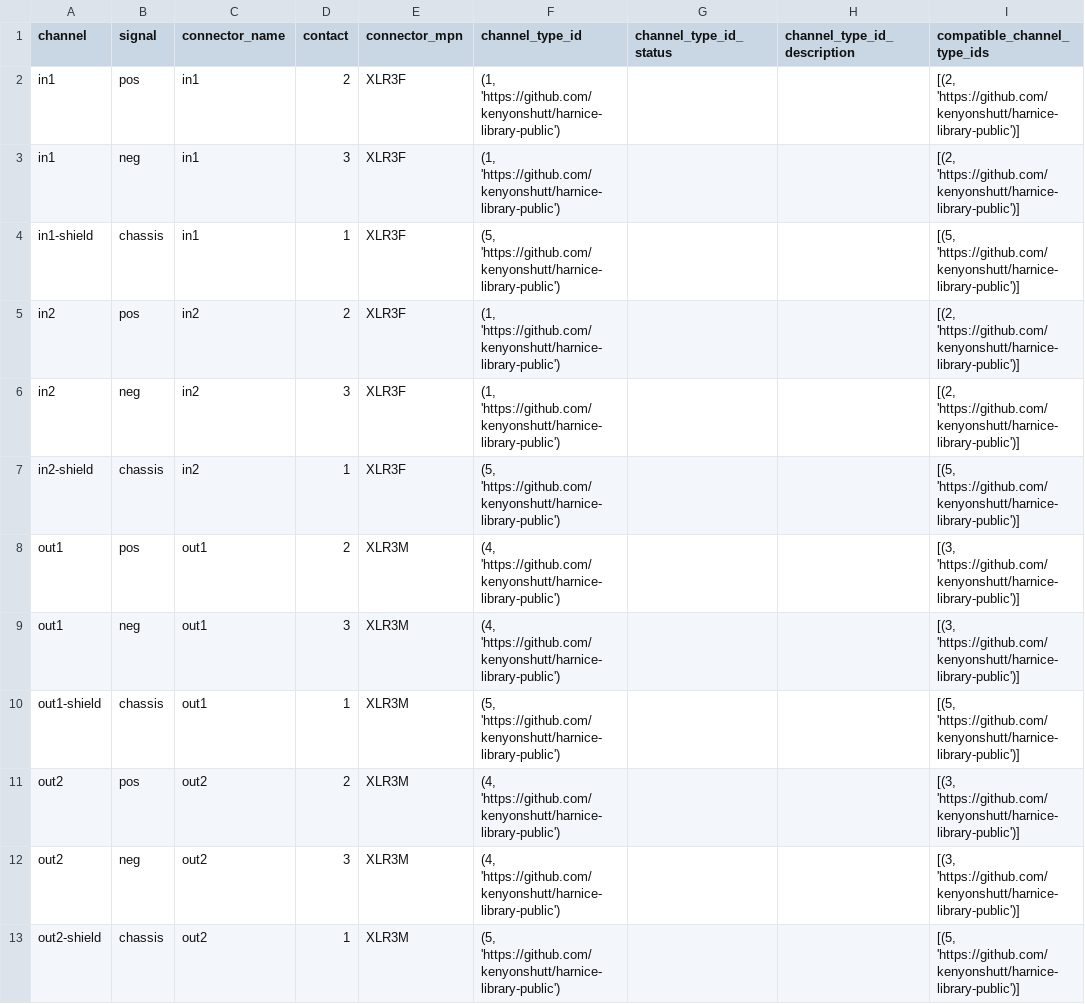
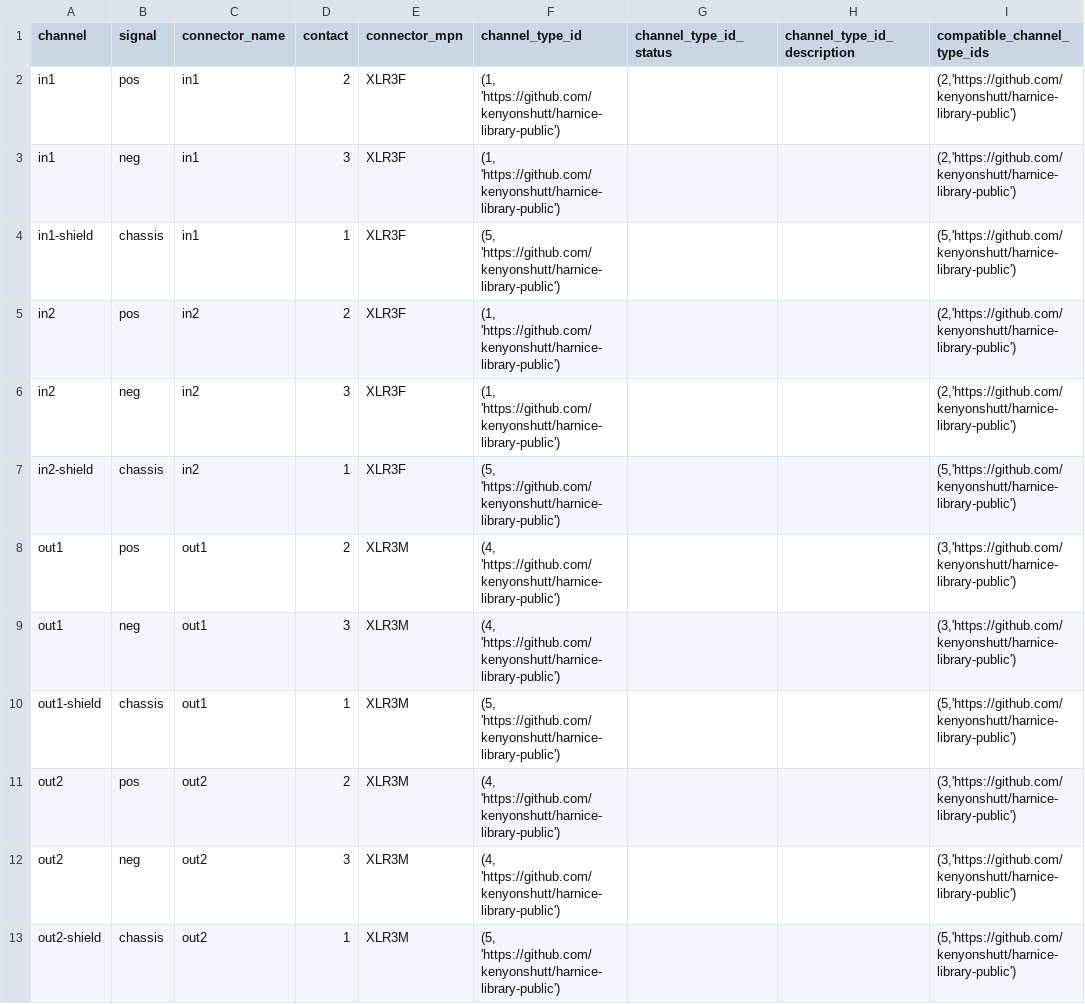
Before and after one commit to harnice/Harnice, a TSV file: devices/pro_audio/applied_research_and_technology/726787/726787-rev1/726787-rev1-signals_list.tsv, drawn as a sheet.

Commit message:
updated signals list for preamp

```diff
--- a/devices/pro_audio/applied_research_and_technology/726787/726787-rev1/726787-rev1-signals_list.tsv
+++ b/devices/pro_audio/applied_research_and_technology/726787/726787-rev1/726787-rev1-signals_list.tsv
@@ -1,13 +1,13 @@
 channel	signal	connector_name	contact	connector_mpn	channel_type_id	channel_type_id_status	channel_type_id_description	compatible_channel_type_ids
-in1	pos	in1	2	XLR3F	(1, 'https://github.com/kenyonshutt/harnice-library-public')			[(2, 'https://github.com/kenyonshutt/harnice-library-public')]
-in1	neg	in1	3	XLR3F	(1, 'https://github.com/kenyonshutt/harnice-library-public')			[(2, 'https://github.com/kenyonshutt/harnice-library-public')]
-in1-shield	chassis	in1	1	XLR3F	(5, 'https://github.com/kenyonshutt/harnice-library-public')			[(5, 'https://github.com/kenyonshutt/harnice-library-public')]
-in2	pos	in2	2	XLR3F	(1, 'https://github.com/kenyonshutt/harnice-library-public')			[(2, 'https://github.com/kenyonshutt/harnice-library-public')]
-in2	neg	in2	3	XLR3F	(1, 'https://github.com/kenyonshutt/harnice-library-public')			[(2, 'https://github.com/kenyonshutt/harnice-library-public')]
-in2-shield	chassis	in2	1	XLR3F	(5, 'https://github.com/kenyonshutt/harnice-library-public')			[(5, 'https://github.com/kenyonshutt/harnice-library-public')]
-out1	pos	out1	2	XLR3M	(4, 'https://github.com/kenyonshutt/harnice-library-public')			[(3, 'https://github.com/kenyonshutt/harnice-library-public')]
-out1	neg	out1	3	XLR3M	(4, 'https://github.com/kenyonshutt/harnice-library-public')			[(3, 'https://github.com/kenyonshutt/harnice-library-public')]
-out1-shield	chassis	out1	1	XLR3M	(5, 'https://github.com/kenyonshutt/harnice-library-public')			[(5, 'https://github.com/kenyonshutt/harnice-library-public')]
-out2	pos	out2	2	XLR3M	(4, 'https://github.com/kenyonshutt/harnice-library-public')			[(3, 'https://github.com/kenyonshutt/harnice-library-public')]
-out2	neg	out2	3	XLR3M	(4, 'https://github.com/kenyonshutt/harnice-library-public')			[(3, 'https://github.com/kenyonshutt/harnice-library-public')]
-out2-shield	chassis	out2	1	XLR3M	(5, 'https://github.com/kenyonshutt/harnice-library-public')			[(5, 'https://github.com/kenyonshutt/harnice-library-public')]
+in1	pos	in1	2	XLR3F	(1, 'https://github.com/kenyonshutt/harnice-library-public')			(2,'https://github.com/kenyonshutt/harnice-library-public')
+in1	neg	in1	3	XLR3F	(1, 'https://github.com/kenyonshutt/harnice-library-public')			(2,'https://github.com/kenyonshutt/harnice-library-public')
+in1-shield	chassis	in1	1	XLR3F	(5, 'https://github.com/kenyonshutt/harnice-library-public')			(5,'https://github.com/kenyonshutt/harnice-library-public')
+in2	pos	in2	2	XLR3F	(1, 'https://github.com/kenyonshutt/harnice-library-public')			(2,'https://github.com/kenyonshutt/harnice-library-public')
+in2	neg	in2	3	XLR3F	(1, 'https://github.com/kenyonshutt/harnice-library-public')			(2,'https://github.com/kenyonshutt/harnice-library-public')
+in2-shield	chassis	in2	1	XLR3F	(5, 'https://github.com/kenyonshutt/harnice-library-public')			(5,'https://github.com/kenyonshutt/harnice-library-public')
+out1	pos	out1	2	XLR3M	(4, 'https://github.com/kenyonshutt/harnice-library-public')			(3,'https://github.com/kenyonshutt/harnice-library-public')
+out1	neg	out1	3	XLR3M	(4, 'https://github.com/kenyonshutt/harnice-library-public')			(3,'https://github.com/kenyonshutt/harnice-library-public')
+out1-shield	chassis	out1	1	XLR3M	(5, 'https://github.com/kenyonshutt/harnice-library-public')			(5,'https://github.com/kenyonshutt/harnice-library-public')
+out2	pos	out2	2	XLR3M	(4, 'https://github.com/kenyonshutt/harnice-library-public')			(3,'https://github.com/kenyonshutt/harnice-library-public')
+out2	neg	out2	3	XLR3M	(4, 'https://github.com/kenyonshutt/harnice-library-public')			(3,'https://github.com/kenyonshutt/harnice-library-public')
+out2-shield	chassis	out2	1	XLR3M	(5, 'https://github.com/kenyonshutt/harnice-library-public')			(5,'https://github.com/kenyonshutt/harnice-library-public')
```
Also changed, not shown: 2 other files.
